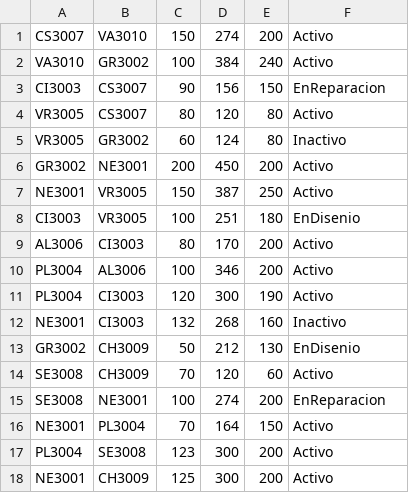
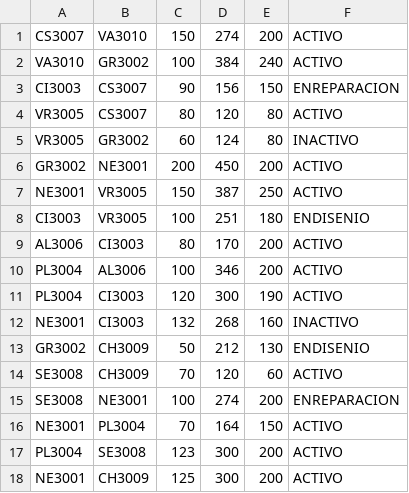
Before and after one commit to fuzzdistor/edat-final, a CSV file: src/main/java/Archivos/Tuberias.csv, drawn as a sheet.

Commit message:
cambio de estados a mayus en csv tuberias

```diff
--- a/src/main/java/Archivos/Tuberias.csv
+++ b/src/main/java/Archivos/Tuberias.csv
@@ -1,18 +1,18 @@
-CS3007,VA3010,150,274,200,Activo
-VA3010,GR3002,100,384,240,Activo
-CI3003,CS3007,90,156,150,EnReparacion
-VR3005,CS3007,80,120,80,Activo
-VR3005,GR3002,60,124,80,Inactivo
-GR3002,NE3001,200,450,200,Activo
-NE3001,VR3005,150,387,250,Activo
-CI3003,VR3005,100,251,180,EnDisenio
-AL3006,CI3003,80,170,200,Activo
-PL3004,AL3006,100,346,200,Activo
-PL3004,CI3003,120,300,190,Activo
-NE3001,CI3003,132,268,160,Inactivo
-GR3002,CH3009,50,212,130,EnDisenio
-SE3008,CH3009,70,120,60,Activo
-SE3008,NE3001,100,274,200,EnReparacion
-NE3001,PL3004,70,164,150,Activo
-PL3004,SE3008,123,300,200,Activo
-NE3001,CH3009,125,300,200,Activo
+CS3007,VA3010,150,274,200,ACTIVO
+VA3010,GR3002,100,384,240,ACTIVO
+CI3003,CS3007,90,156,150,ENREPARACION
+VR3005,CS3007,80,120,80,ACTIVO
+VR3005,GR3002,60,124,80,INACTIVO
+GR3002,NE3001,200,450,200,ACTIVO
+NE3001,VR3005,150,387,250,ACTIVO
+CI3003,VR3005,100,251,180,ENDISENIO
+AL3006,CI3003,80,170,200,ACTIVO
+PL3004,AL3006,100,346,200,ACTIVO
+PL3004,CI3003,120,300,190,ACTIVO
+NE3001,CI3003,132,268,160,INACTIVO
+GR3002,CH3009,50,212,130,ENDISENIO
+SE3008,CH3009,70,120,60,ACTIVO
+SE3008,NE3001,100,274,200,ENREPARACION
+NE3001,PL3004,70,164,150,ACTIVO
+PL3004,SE3008,123,300,200,ACTIVO
+NE3001,CH3009,125,300,200,ACTIVO
```
